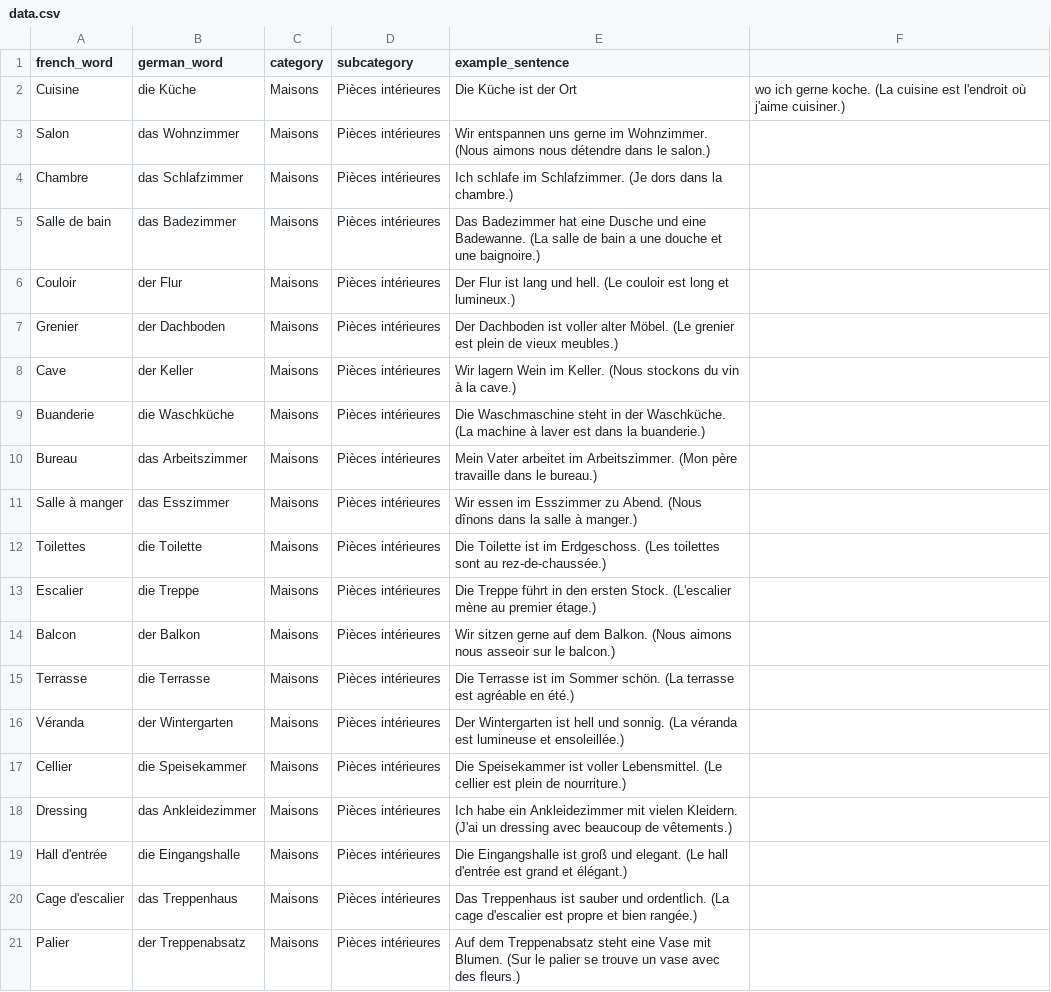
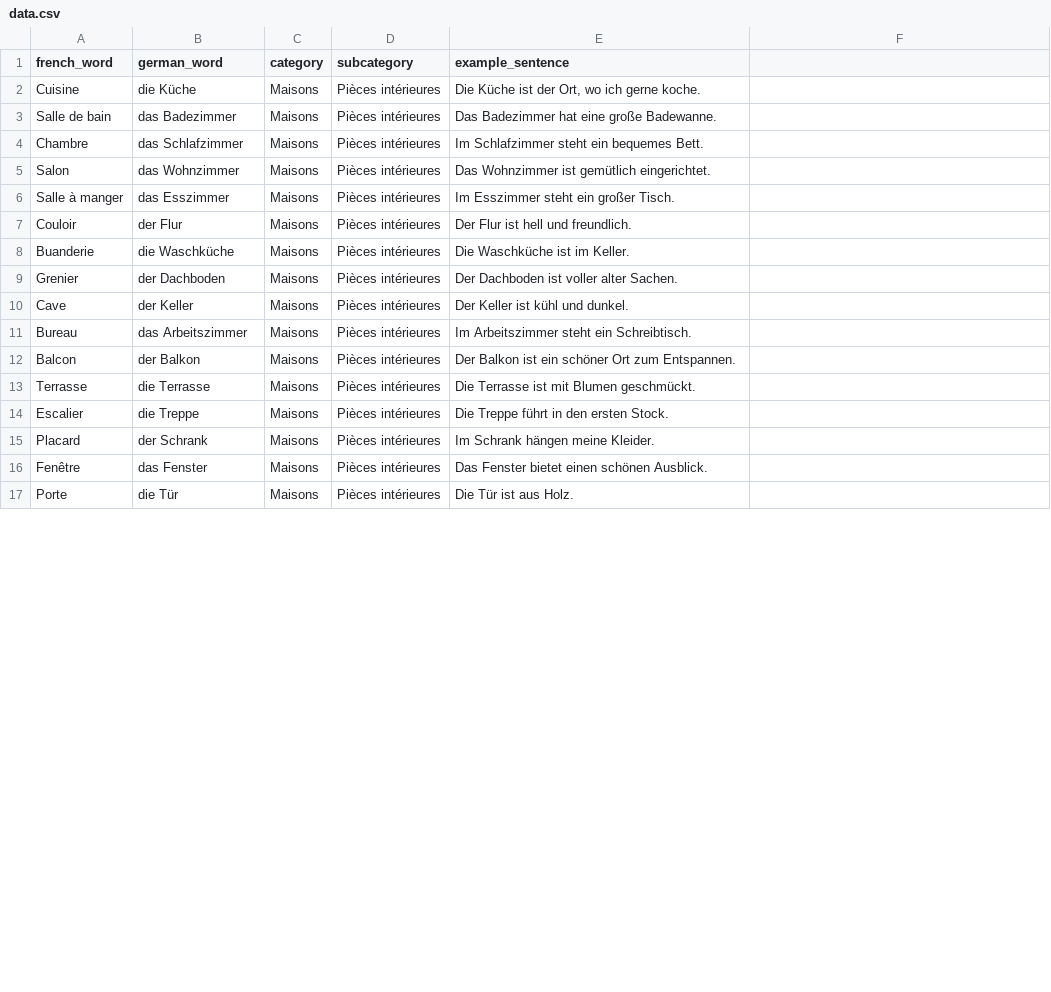
Before and after one commit to cesreve/st-vocab-allemand, a CSV file: data.csv, drawn as a sheet; only a part is shown; the diff covers the shown part only.

```diff
--- a/data.csv
+++ b/data.csv
@@ -1,21 +1,17 @@
 french_word,german_word,category,subcategory,example_sentence
-Cuisine,die Küche,Maisons,Pièces intérieures,Die Küche ist der Ort, wo ich gerne koche. (La cuisine est l'endroit où j'aime cuisiner.)
-Salon,das Wohnzimmer,Maisons,Pièces intérieures,Wir entspannen uns gerne im Wohnzimmer. (Nous aimons nous détendre dans le salon.)
-Chambre,das Schlafzimmer,Maisons,Pièces intérieures,Ich schlafe im Schlafzimmer. (Je dors dans la chambre.)
-Salle de bain,das Badezimmer,Maisons,Pièces intérieures,Das Badezimmer hat eine Dusche und eine Badewanne. (La salle de bain a une douche et une baignoire.)
-Couloir,der Flur,Maisons,Pièces intérieures,Der Flur ist lang und hell. (Le couloir est long et lumineux.)
-Grenier,der Dachboden,Maisons,Pièces intérieures,Der Dachboden ist voller alter Möbel. (Le grenier est plein de vieux meubles.)
-Cave,der Keller,Maisons,Pièces intérieures,Wir lagern Wein im Keller. (Nous stockons du vin à la cave.)
-Buanderie,die Waschküche,Maisons,Pièces intérieures,Die Waschmaschine steht in der Waschküche. (La machine à laver est dans la buanderie.)
-Bureau,das Arbeitszimmer,Maisons,Pièces intérieures,Mein Vater arbeitet im Arbeitszimmer. (Mon père travaille dans le bureau.)
-Salle à manger,das Esszimmer,Maisons,Pièces intérieures,Wir essen im Esszimmer zu Abend. (Nous dînons dans la salle à manger.)
-Toilettes,die Toilette,Maisons,Pièces intérieures,Die Toilette ist im Erdgeschoss. (Les toilettes sont au rez-de-chaussée.)
-Escalier,die Treppe,Maisons,Pièces intérieures,Die Treppe führt in den ersten Stock. (L'escalier mène au premier étage.)
-Balcon,der Balkon,Maisons,Pièces intérieures,Wir sitzen gerne auf dem Balkon. (Nous aimons nous asseoir sur le balcon.)
-Terrasse,die Terrasse,Maisons,Pièces intérieures,Die Terrasse ist im Sommer schön. (La terrasse est agréable en été.)
-Véranda,der Wintergarten,Maisons,Pièces intérieures,Der Wintergarten ist hell und sonnig. (La véranda est lumineuse et ensoleillée.)
-Cellier,die Speisekammer,Maisons,Pièces intérieures,Die Speisekammer ist voller Lebensmittel. (Le cellier est plein de nourriture.)
-Dressing,das Ankleidezimmer,Maisons,Pièces intérieures,Ich habe ein Ankleidezimmer mit vielen Kleidern. (J'ai un dressing avec beaucoup de vêtements.)
-Hall d'entrée,die Eingangshalle,Maisons,Pièces intérieures,Die Eingangshalle ist groß und elegant. (Le hall d'entrée est grand et élégant.)
-Cage d'escalier,das Treppenhaus,Maisons,Pièces intérieures,Das Treppenhaus ist sauber und ordentlich. (La cage d'escalier est propre et bien rangée.)
-Palier,der Treppenabsatz,Maisons,Pièces intérieures,Auf dem Treppenabsatz steht eine Vase mit Blumen. (Sur le palier se trouve un vase avec des fleurs.)
+Cuisine,die Küche,Maisons,Pièces intérieures,"Die Küche ist der Ort, wo ich gerne koche."
+Salle de bain,das Badezimmer,Maisons,Pièces intérieures,"Das Badezimmer hat eine große Badewanne."
+Chambre,das Schlafzimmer,Maisons,Pièces intérieures,"Im Schlafzimmer steht ein bequemes Bett."
+Salon,das Wohnzimmer,Maisons,Pièces intérieures,"Das Wohnzimmer ist gemütlich eingerichtet."
+Salle à manger,das Esszimmer,Maisons,Pièces intérieures,"Im Esszimmer steht ein großer Tisch."
+Couloir,der Flur,Maisons,Pièces intérieures,"Der Flur ist hell und freundlich."
+Buanderie,die Waschküche,Maisons,Pièces intérieures,"Die Waschküche ist im Keller."
+Grenier,der Dachboden,Maisons,Pièces intérieures,"Der Dachboden ist voller alter Sachen."
+Cave,der Keller,Maisons,Pièces intérieures,"Der Keller ist kühl und dunkel."
+Bureau,das Arbeitszimmer,Maisons,Pièces intérieures,"Im Arbeitszimmer steht ein Schreibtisch."
+Balcon,der Balkon,Maisons,Pièces intérieures,"Der Balkon ist ein schöner Ort zum Entspannen."
+Terrasse,die Terrasse,Maisons,Pièces intérieures,"Die Terrasse ist mit Blumen geschmückt."
+Escalier,die Treppe,Maisons,Pièces intérieures,"Die Treppe führt in den ersten Stock."
+Placard,der Schrank,Maisons,Pièces intérieures,"Im Schrank hängen meine Kleider."
+Fenêtre,das Fenster,Maisons,Pièces intérieures,"Das Fenster bietet einen schönen Ausblick."
+Porte,die Tür,Maisons,Pièces intérieures,"Die Tür ist aus Holz."
```
Also changed, not shown: 4 added rows elsewhere in this file, 6 other files.
